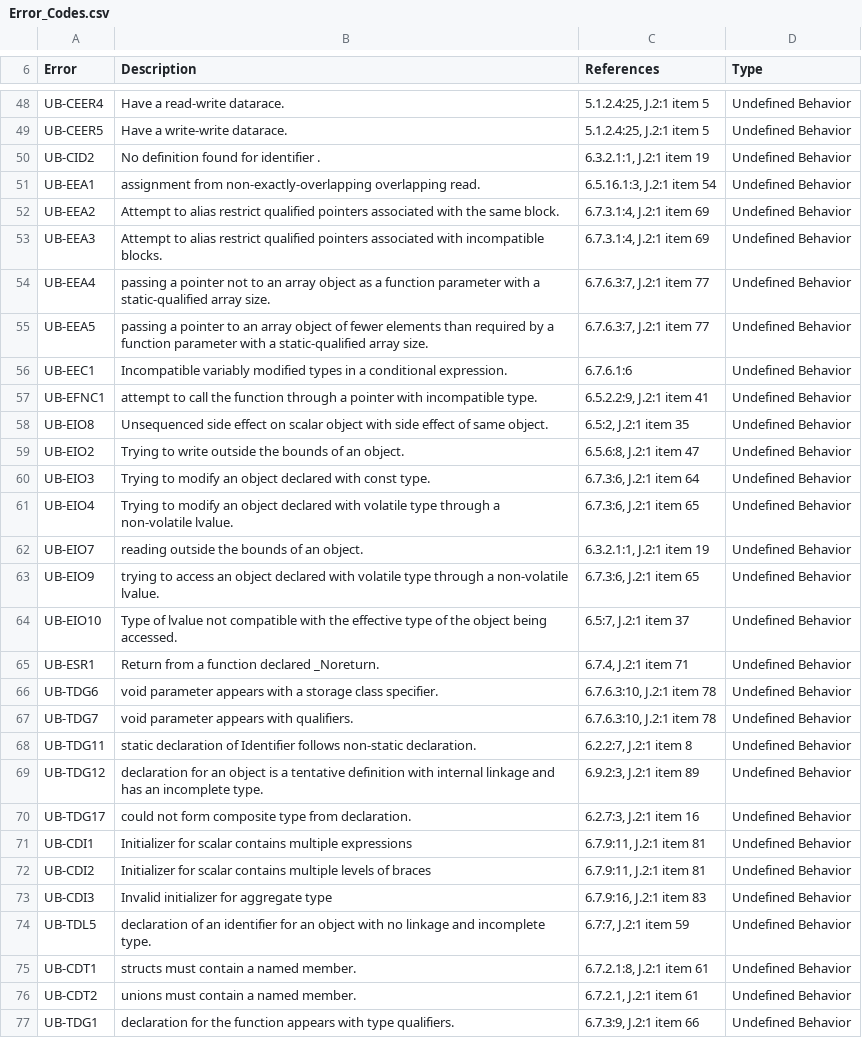
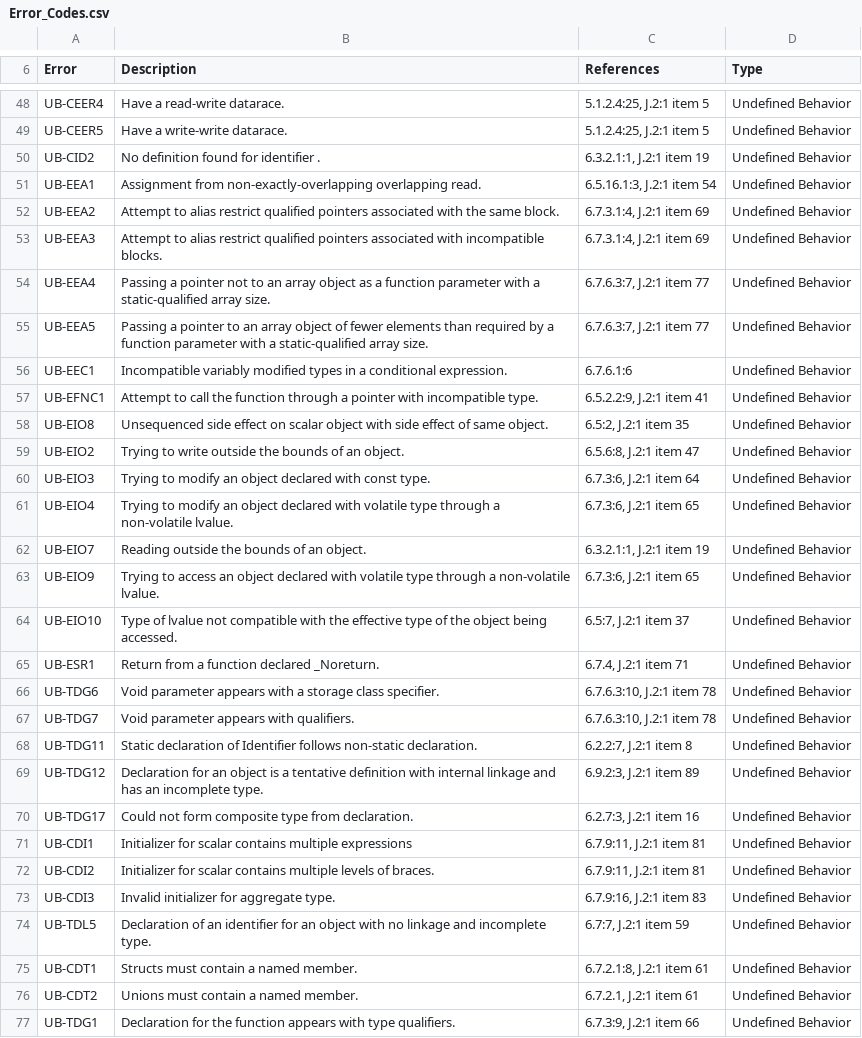
Before and after one commit to kframework/c-semantics, a CSV file: examples/simple/Error_Codes.csv, drawn as a sheet; only a part is shown, gaps mark what is left out; the diff covers the shown part only.

```diff
--- a/examples/simple/Error_Codes.csv
+++ b/examples/simple/Error_Codes.csv
@@ -50,9 +50,9 @@ UB-CEER5,Have a write-write datarace.,"5.1.2.4:25, J.2:1 item 5",Undefined Behav
 UB-CID2,No definition found for identifier .,"6.3.2.1:1, J.2:1 item 19",Undefined Behavior
-UB-EEA1,assignment from non-exactly-overlapping overlapping read.,"6.5.16.1:3, J.2:1 item 54",Undefined Behavior
+UB-EEA1,Assignment from non-exactly-overlapping overlapping read.,"6.5.16.1:3, J.2:1 item 54",Undefined Behavior
 UB-EEA2,Attempt to alias restrict qualified pointers associated with the same block.,"6.7.3.1:4, J.2:1 item 69",Undefined Behavior
 UB-EEA3,Attempt to alias restrict qualified pointers associated with incompatible blocks.,"6.7.3.1:4, J.2:1 item 69",Undefined Behavior
-UB-EEA4,passing a pointer not to an array object as a function parameter with a static-qualified array size.,"6.7.6.3:7, J.2:1 item 77",Undefined Behavior
-UB-EEA5,passing a pointer to an array object of fewer elements than required by a function parameter with a static-qualified array size.,"6.7.6.3:7, J.2:1 item 77",Undefined Behavior
+UB-EEA4,Passing a pointer not to an array object as a function parameter with a static-qualified array size.,"6.7.6.3:7, J.2:1 item 77",Undefined Behavior
+UB-EEA5,Passing a pointer to an array object of fewer elements than required by a function parameter with a static-qualified array size.,"6.7.6.3:7, J.2:1 item 77",Undefined Behavior
 UB-EEC1,Incompatible variably modified types in a conditional expression.,6.7.6.1:6,Undefined Behavior
-UB-EFNC1,attempt to call the function through a pointer with incompatible type.,"6.5.2.2:9, J.2:1 item 41",Undefined Behavior
+UB-EFNC1,Attempt to call the function through a pointer with incompatible type.,"6.5.2.2:9, J.2:1 item 41",Undefined Behavior
 UB-EIO8,Unsequenced side effect on scalar object with side effect of same object.,"6.5:2, J.2:1 item 35",Undefined Behavior
@@ -61,17 +61,17 @@ UB-EIO3,Trying to modify an object declared with const type.,"6.7.3:6, J.2:1 ite
 UB-EIO4,Trying to modify an object declared with volatile type through a non-volatile lvalue.,"6.7.3:6, J.2:1 item 65",Undefined Behavior
-UB-EIO7,reading outside the bounds of an object.,"6.3.2.1:1, J.2:1 item 19",Undefined Behavior
-UB-EIO9,trying to access an object declared with volatile type through a non-volatile lvalue.,"6.7.3:6, J.2:1 item 65",Undefined Behavior
+UB-EIO7,Reading outside the bounds of an object.,"6.3.2.1:1, J.2:1 item 19",Undefined Behavior
+UB-EIO9,Trying to access an object declared with volatile type through a non-volatile lvalue.,"6.7.3:6, J.2:1 item 65",Undefined Behavior
 UB-EIO10,Type of lvalue not compatible with the effective type of the object being accessed.,"6.5:7, J.2:1 item 37",Undefined Behavior
 UB-ESR1,Return from a function declared _Noreturn.,"6.7.4, J.2:1 item 71",Undefined Behavior
-UB-TDG6,void parameter appears with a storage class specifier.,"6.7.6.3:10, J.2:1 item 78",Undefined Behavior
-UB-TDG7,void parameter appears with qualifiers.,"6.7.6.3:10, J.2:1 item 78",Undefined Behavior
-UB-TDG11,static declaration of Identifier follows non-static declaration.,"6.2.2:7, J.2:1 item 8",Undefined Behavior
-UB-TDG12,declaration for an object is a tentative definition with internal linkage and has an incomplete type.,"6.9.2:3, J.2:1 item 89",Undefined Behavior
-UB-TDG17,could not form composite type from declaration.,"6.2.7:3, J.2:1 item 16",Undefined Behavior
+UB-TDG6,Void parameter appears with a storage class specifier.,"6.7.6.3:10, J.2:1 item 78",Undefined Behavior
+UB-TDG7,Void parameter appears with qualifiers.,"6.7.6.3:10, J.2:1 item 78",Undefined Behavior
+UB-TDG11,Static declaration of Identifier follows non-static declaration.,"6.2.2:7, J.2:1 item 8",Undefined Behavior
+UB-TDG12,Declaration for an object is a tentative definition with internal linkage and has an incomplete type.,"6.9.2:3, J.2:1 item 89",Undefined Behavior
+UB-TDG17,Could not form composite type from declaration.,"6.2.7:3, J.2:1 item 16",Undefined Behavior
 UB-CDI1,Initializer for scalar contains multiple expressions,"6.7.9:11, J.2:1 item 81",Undefined Behavior
-UB-CDI2,Initializer for scalar contains multiple levels of braces,"6.7.9:11, J.2:1 item 81",Undefined Behavior
-UB-CDI3,Invalid initializer for aggregate type,"6.7.9:16, J.2:1 item 83",Undefined Behavior
-UB-TDL5,declaration of an identifier for an object with no linkage and incomplete type.,"6.7:7, J.2:1 item 59",Undefined Behavior
-UB-CDT1,structs must contain a named member.,"6.7.2.1:8, J.2:1 item 61",Undefined Behavior
-UB-CDT2,unions must contain a named member.,"6.7.2.1, J.2:1 item 61",Undefined Behavior
-UB-TDG1,declaration for the function appears with type qualifiers.,"6.7.3:9, J.2:1 item 66",Undefined Behavior
+UB-CDI2,Initializer for scalar contains multiple levels of braces.,"6.7.9:11, J.2:1 item 81",Undefined Behavior
+UB-CDI3,Invalid initializer for aggregate type.,"6.7.9:16, J.2:1 item 83",Undefined Behavior
+UB-TDL5,Declaration of an identifier for an object with no linkage and incomplete type.,"6.7:7, J.2:1 item 59",Undefined Behavior
+UB-CDT1,Structs must contain a named member.,"6.7.2.1:8, J.2:1 item 61",Undefined Behavior
+UB-CDT2,Unions must contain a named member.,"6.7.2.1, J.2:1 item 61",Undefined Behavior
+UB-TDG1,Declaration for the function appears with type qualifiers.,"6.7.3:9, J.2:1 item 66",Undefined Behavior
```
Also changed, not shown: 1 added row, 2 removed rows and 57 edited cells elsewhere in this file.
